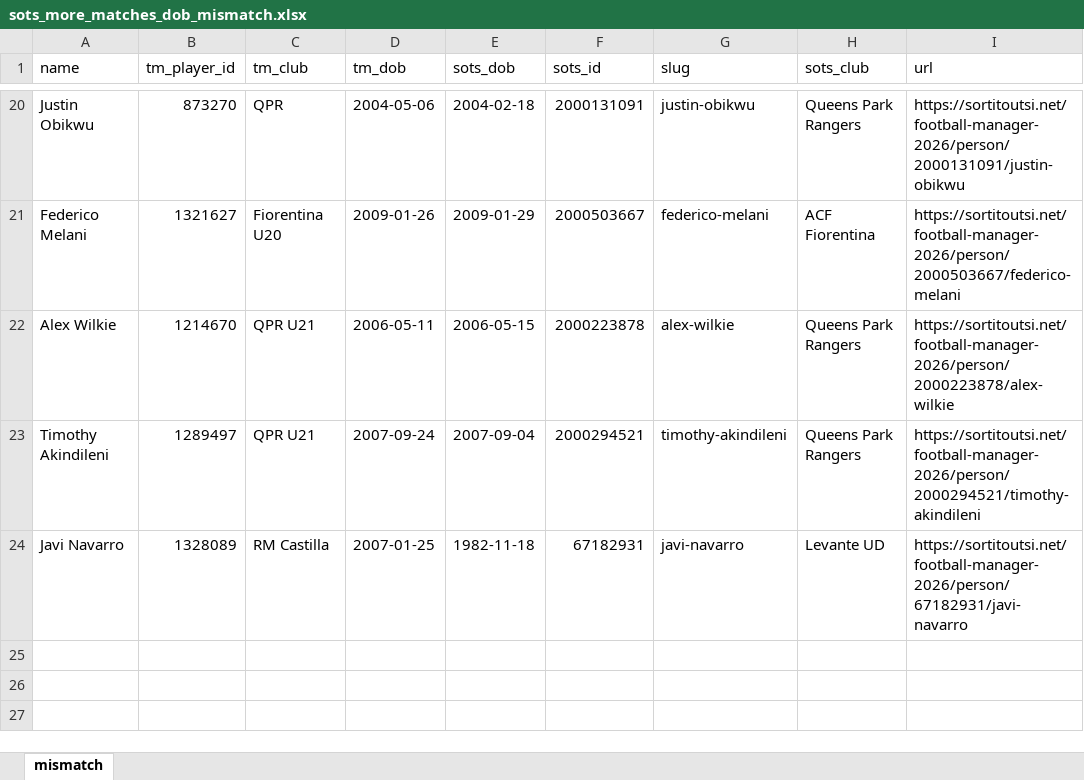
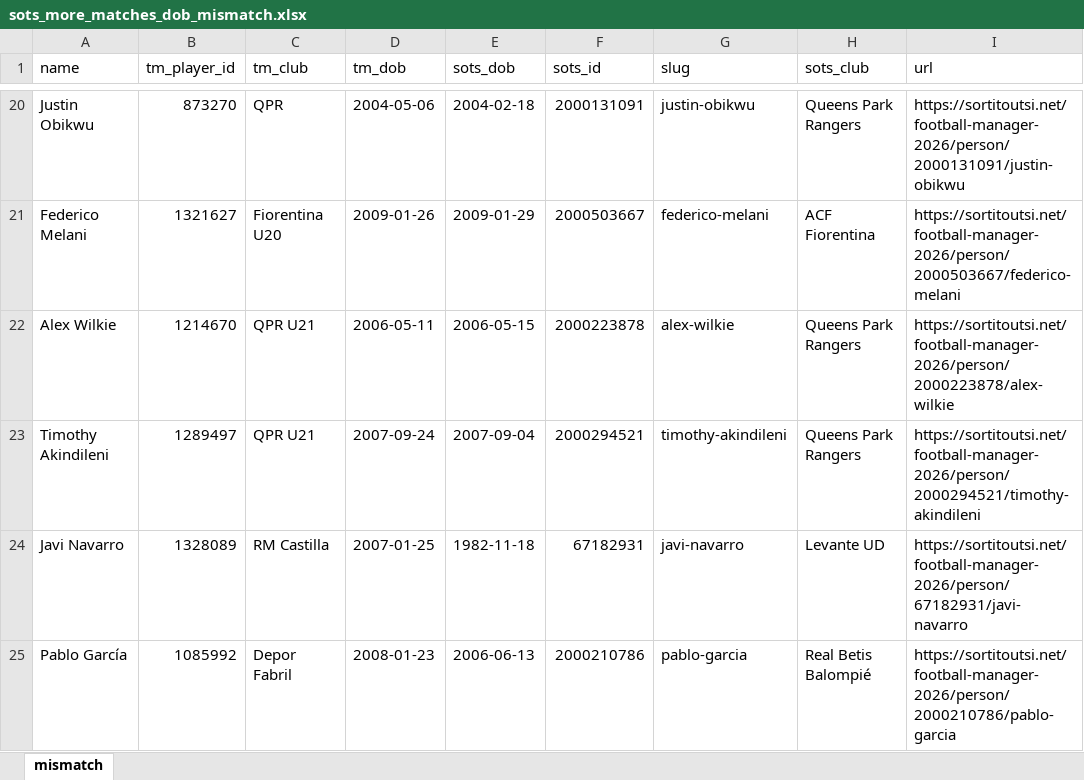
Before and after one commit to simonecontran10/pid, an Excel workbook: data/sots_more_matches_dob_mismatch.xlsx, sheet mismatch, drawn as a sheet; only a part is shown, gaps mark what is left out; values as stored, in another font and other column widths than the file's, no borders; the diff names each change by its address in the sheet, - before the commit and + after, or states it on an @@ line.

```diff
--- a/data/sots_more_matches_dob_mismatch.xlsx (sheet mismatch)
+++ b/data/sots_more_matches_dob_mismatch.xlsx (sheet mismatch)
+row 25: Pablo García | 1085992 | Depor Fabril | 2008-01-23 | 2006-06-13 | 2000210786 | pablo-garcia | Real Betis Balompié | https://sortitoutsi.net/football-manager-2026/person/2000210786/pablo-garcia
```
Also changed, not shown: data/sots_more_matches_confirmed.xlsx, 7 other files.
